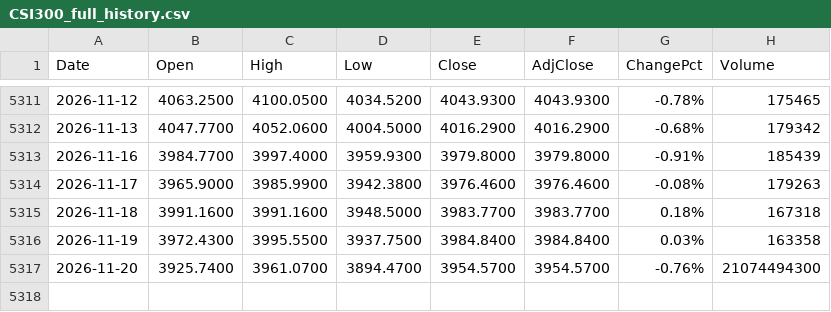
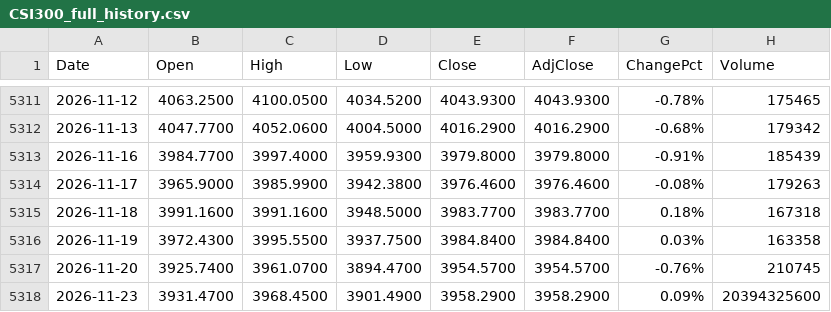
Before and after one commit to fanruihwaiting8/SMHDataAnalysis, a CSV file: Input/CSI300_full_history.csv, drawn as a sheet; only a part is shown, gaps mark what is left out.

```diff
--- a/Input/CSI300_full_history.csv
+++ b/Input/CSI300_full_history.csv
@@ -5316,2 +5316,3 @@ Date,Open,High,Low,Close,AdjClose,ChangePct,Volume
 2026-11-19,3972.4300,3995.5500,3937.7500,3984.8400,3984.8400,0.03%,163358
-2026-11-20,3925.7400,3961.0700,3894.4700,3954.5700,3954.5700,-0.76%,21074494300
+2026-11-20,3925.7400,3961.0700,3894.4700,3954.5700,3954.5700,-0.76%,210745
+2026-11-23,3931.4700,3968.4500,3901.4900,3958.2900,3958.2900,0.09%,20394325600
```
Also changed, not shown: 1 other file.
